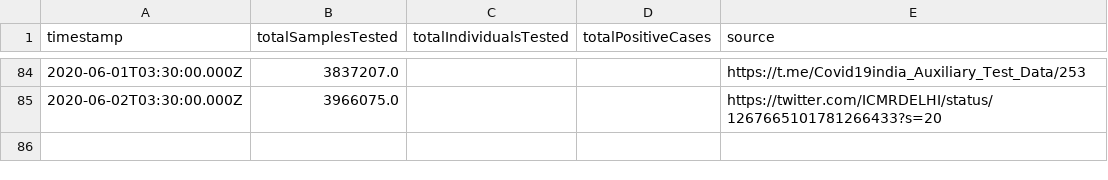
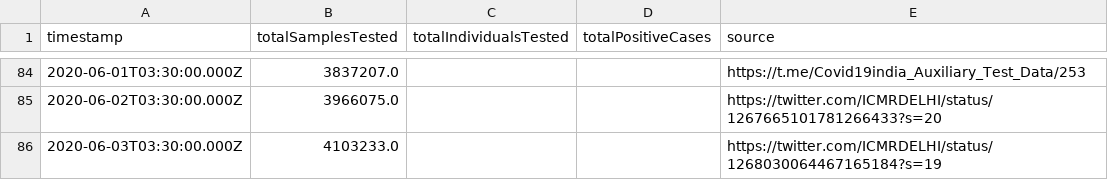
Before and after one commit to ianforme/india-covid-ql-helper, a CSV file: india_testing_daily.csv, drawn as a sheet; only a part is shown, gaps mark what is left out.

Commit message:
update

```diff
--- a/india_testing_daily.csv
+++ b/india_testing_daily.csv
@@ -85 +85,2 @@ timestamp,totalSamplesTested,totalIndividualsTested,totalPositiveCases,source
 2020-06-02T03:30:00.000Z,3966075.0,,,https://twitter.com/ICMRDELHI/status/1267665101781266433?s=20
+2020-06-03T03:30:00.000Z,4103233.0,,,https://twitter.com/ICMRDELHI/status/1268030064467165184?s=19
```
